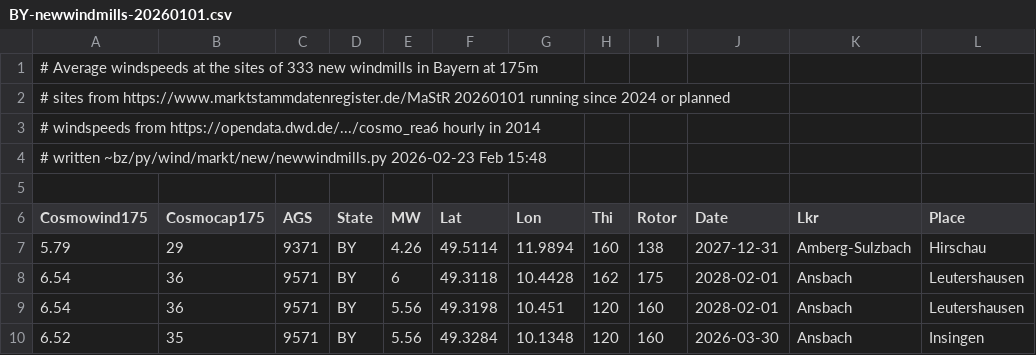
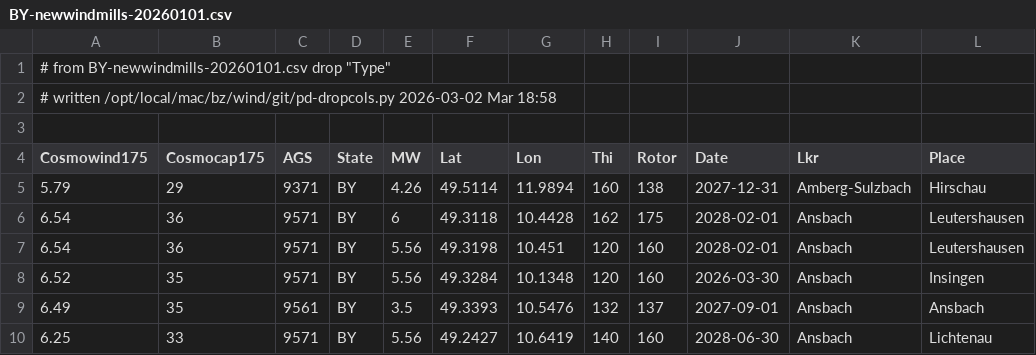
Before and after one commit to denis-bz/New-Windmills-in-Bayern, a CSV file: BY-newwindmills-20260101.csv, drawn as a sheet; only a part is shown; the shorter side is filled out with more unchanged rows.

```diff
--- a/BY-newwindmills-20260101.csv
+++ b/BY-newwindmills-20260101.csv
@@ -1,5 +1,3 @@
-# Average windspeeds at the sites of 333 new windmills in Bayern  at 175m
-# sites from https://www.marktstammdatenregister.de/MaStR 20260101 running since 2024 or planned
-# windspeeds from https://opendata.dwd.de/.../cosmo_rea6 hourly in 2014
-# written ~bz/py/wind/markt/new/newwindmills.py 2026-02-23 Feb 15:48
+# from BY-newwindmills-20260101.csv  drop  "Type"
+# written /opt/local/mac/bz/wind/git/pd-dropcols.py 2026-03-02 Mar 18:58
 
```
Also changed, not shown: DE-newwindmills-20260101.csv, 1 other file.
